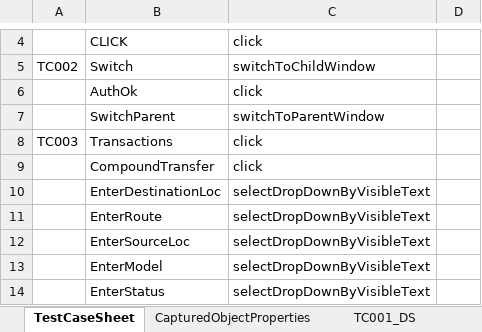
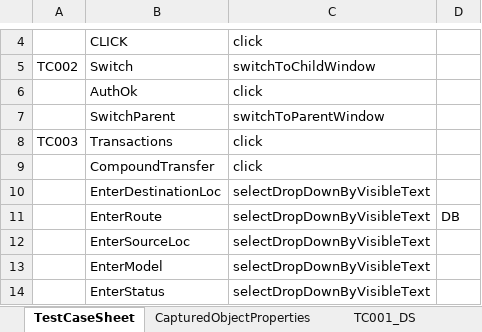
Before and after one commit to Mahesh125P/TestAutomation, an Excel workbook: src/main/resources/TestCase/VDS/TestCase_VDS_Compound Transfer.xlsm, sheet TestCaseSheet, drawn as a sheet; only a part is shown, gaps mark what is left out; values as stored, in another font and other column widths than the file's, no borders; charts and pictures not drawn; the diff names each change by its address in the sheet, - before the commit and + after, or states it on an @@ line.

Commit message:
Test case excel formula added
Signed-off-by: JeyaPrakash <jeyaprakash.s@thirdware.com>

```diff
--- a/src/main/resources/TestCase/VDS/TestCase_VDS_Compound Transfer.xlsm (sheet TestCaseSheet)
+++ b/src/main/resources/TestCase/VDS/TestCase_VDS_Compound Transfer.xlsm (sheet TestCaseSheet)
-D11: (empty)
+D11: DB
```
Also changed, not shown: sheet TC003_DS, sheet CapturedObjectProperties, sheet TC005_DS, sheet TC001_DS, formulas that keep their value, src/main/resources/TestCase/VDS/TestCase_VDS_Transfer Route.xlsm, 1 other file.
